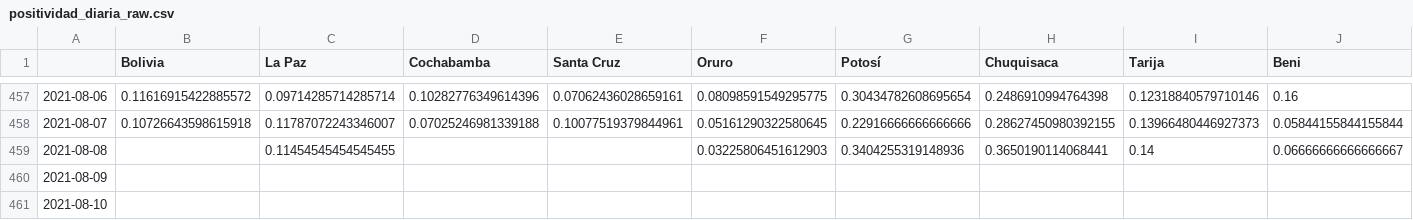
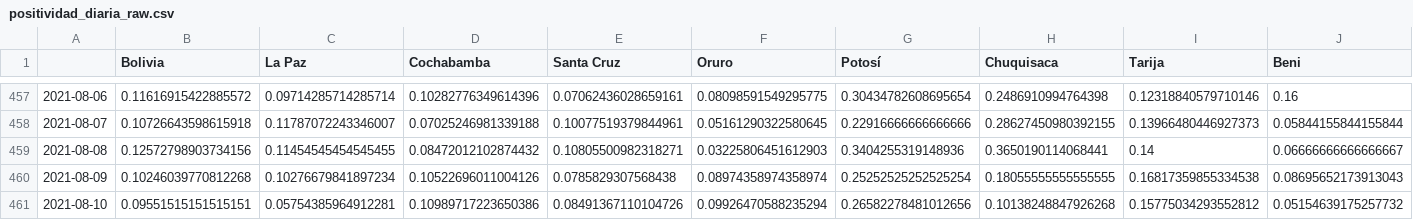
Before and after one commit to dquintani/covid, a CSV file: positividad_diaria_raw.csv, drawn as a sheet; only a part is shown, gaps mark what is left out; the diff covers the shown part only; the diff names each change by its address in the sheet, - before the commit and + after, or states it on an @@ line.

```diff
--- a/positividad_diaria_raw.csv
+++ b/positividad_diaria_raw.csv
-B459 (Bolivia): (empty)
+B459 (Bolivia): 0.12572798903734156
-D459 (Cochabamba): (empty)
+D459 (Cochabamba): 0.08472012102874432
-E459 (Santa Cruz): (empty)
+E459 (Santa Cruz): 0.10805500982318271
-B460 (Bolivia): (empty)
+B460 (Bolivia): 0.10246039770812268
-C460 (La Paz): (empty)
+C460 (La Paz): 0.10276679841897234
-D460 (Cochabamba): (empty)
+D460 (Cochabamba): 0.10522696011004126
-E460 (Santa Cruz): (empty)
+E460 (Santa Cruz): 0.0785829307568438
-F460 (Oruro): (empty)
+F460 (Oruro): 0.08974358974358974
-G460 (Potosí): (empty)
+G460 (Potosí): 0.25252525252525254
-H460 (Chuquisaca): (empty)
+H460 (Chuquisaca): 0.18055555555555555
-I460 (Tarija): (empty)
+I460 (Tarija): 0.16817359855334538
-J460 (Beni): (empty)
+J460 (Beni): 0.08695652173913043
-B461 (Bolivia): (empty)
+B461 (Bolivia): 0.09551515151515151
-C461 (La Paz): (empty)
+C461 (La Paz): 0.05754385964912281
-D461 (Cochabamba): (empty)
+D461 (Cochabamba): 0.10989717223650386
-E461 (Santa Cruz): (empty)
+E461 (Santa Cruz): 0.08491367110104726
-F461 (Oruro): (empty)
+F461 (Oruro): 0.09926470588235294
-G461 (Potosí): (empty)
+G461 (Potosí): 0.26582278481012656
-H461 (Chuquisaca): (empty)
+H461 (Chuquisaca): 0.10138248847926268
-I461 (Tarija): (empty)
+I461 (Tarija): 0.15775034293552812
-J461 (Beni): (empty)
+J461 (Beni): 0.05154639175257732
```
Also changed, not shown: 1 added row and 33 edited cells elsewhere in this file, descartados_acumulados.csv, positividad_diaria_ajuste.csv, 7 other files.
